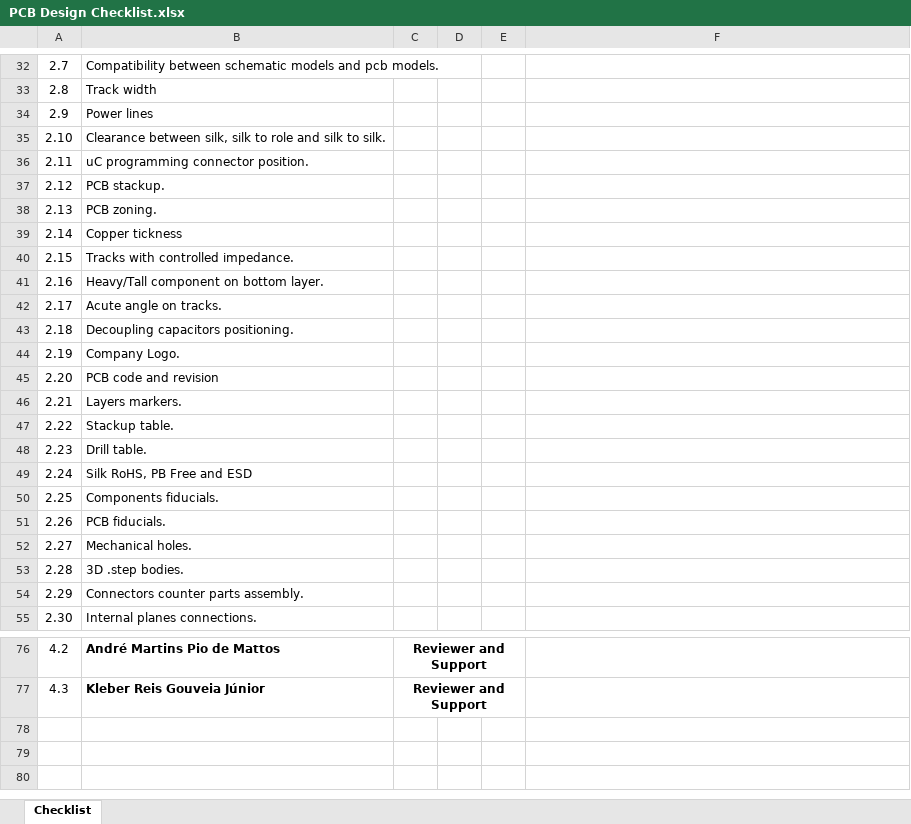
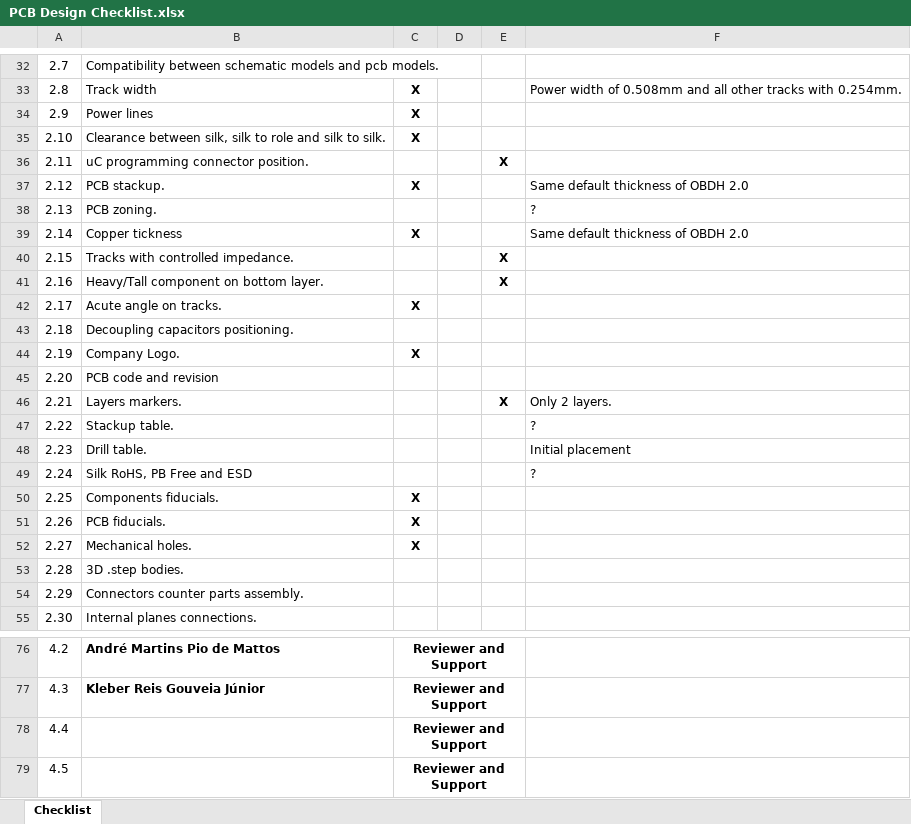
Before and after one commit to spacelab-ufsc/daughterboards, an Excel workbook: Memory_Expansion_Daughter_Board/PCB Design Checklist.xlsx, sheet Checklist, drawn as a sheet; only a part is shown, gaps mark what is left out; values as stored, in another font and other column widths than the file's, no borders; the diff covers the shown part only; the diff names each change by its address in the sheet, - before the commit and + after, or states it on an @@ line.

Commit message:
Memory_Expansion_Daughter_Board: Updated PCB Design Checklist, still needing a lot of topics to cover #6

```diff
--- a/Memory_Expansion_Daughter_Board/PCB Design Checklist.xlsx (sheet Checklist)
+++ b/Memory_Expansion_Daughter_Board/PCB Design Checklist.xlsx (sheet Checklist)
-C33:C35: (empty)
+C33:C35: X
-F33: (empty)
+F33: Power width of 0.508mm and all other tracks with 0.254mm.
-E36: (empty)
+E36: X
-C37: (empty)
+C37: X
-F37: (empty)
+F37: Same default thickness of OBDH 2.0
-F38: (empty)
+F38: ?
-C39: (empty)
+C39: X
-F39: (empty)
+F39: Same default thickness of OBDH 2.0
-E40:E41: (empty)
+E40:E41: X
-C42: (empty)
+C42: X
-C44: (empty)
+C44: X
-E46: (empty)
+E46: X
-F46: (empty)
+F46: Only 2 layers.
-F47: (empty)
+F47: ?
-F48: (empty)
+F48: Initial placement
-F49: (empty)
+F49: ?
-C50:C52: (empty)
+C50:C52: X
+row 78: 4.4 |  | Reviewer and Support
+row 79: 4.5 |  | Reviewer and Support
```
Also changed, not shown: 20 edited cells elsewhere in this sheet.
